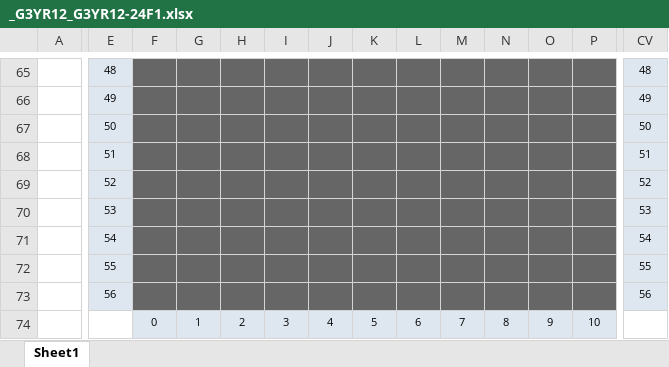
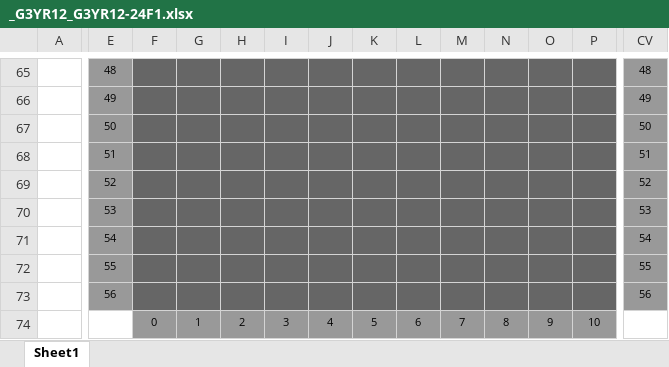
Before and after one commit to itestinc/stdf2xls, an Excel workbook: _G3YR12_G3YR12-24F1.xlsx, sheet Sheet1, drawn as a sheet; only a part is shown, gaps mark what is left out; values as stored, in another font and other column widths than the file's, no borders; charts and pictures not drawn; the diff covers the shown part only; the diff names each change by its address in the sheet, - before the commit and + after, or states it on an @@ line.

```diff
--- a/_G3YR12_G3YR12-24F1.xlsx (sheet Sheet1)
+++ b/_G3YR12_G3YR12-24F1.xlsx (sheet Sheet1)
-E65:E73 fill: #DEE6EF
+E65:E73 fill: #999999
-CV65:CV73 fill: #DEE6EF
+CV65:CV73 fill: #999999
-F74:P74 fill: #DEE6EF
+F74:P74 fill: #999999
```
Also changed, not shown: cell formats elsewhere in this sheet, 3 other files.
